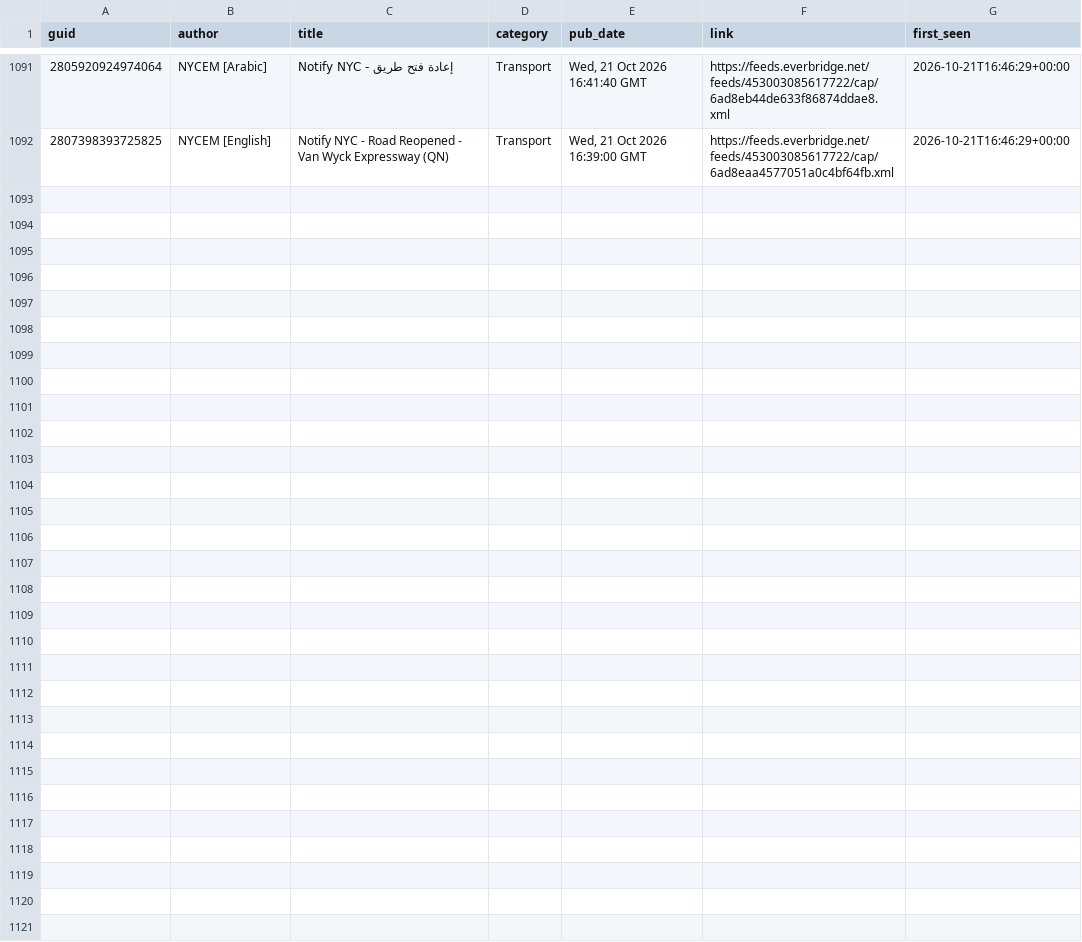
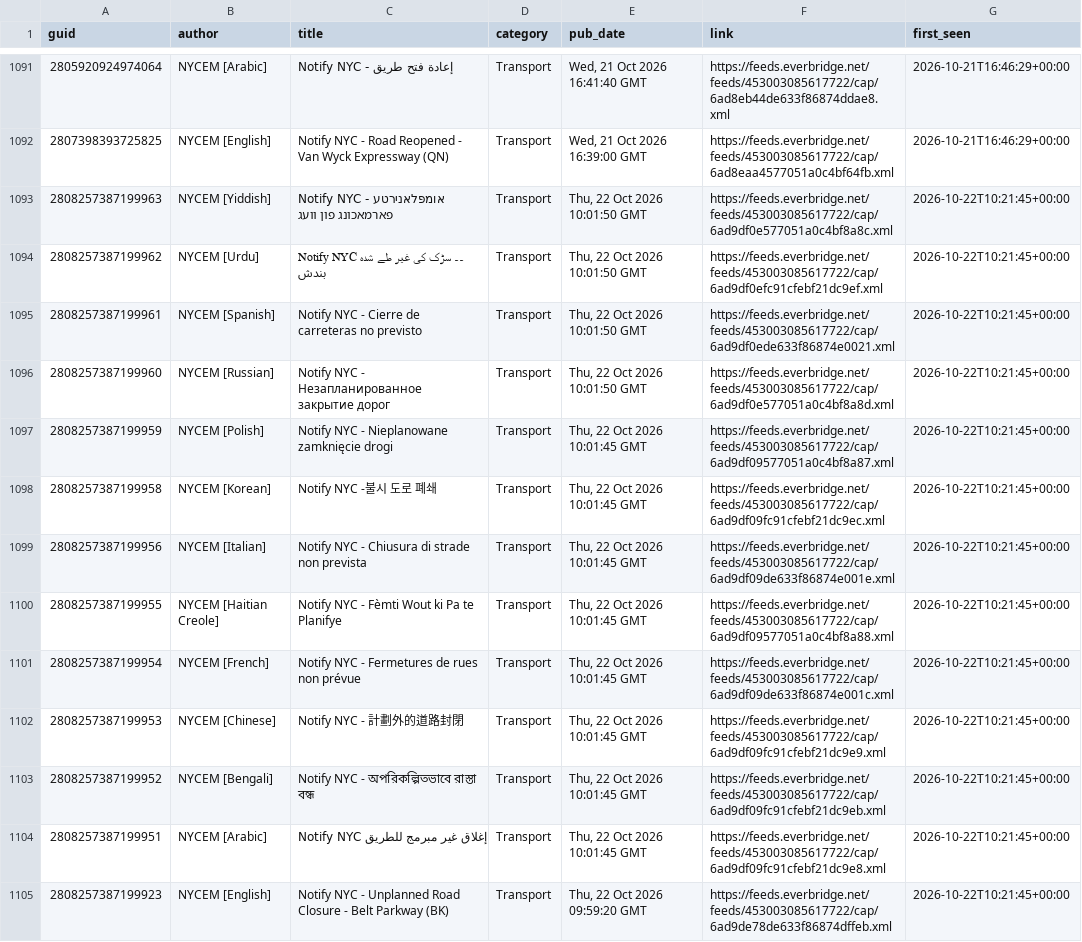
Before and after one commit to BetaNYC/q-map, a CSV file: data/archive/alerts/items.csv, drawn as a sheet; only a part is shown, gaps mark what is left out.

```diff
--- a/data/archive/alerts/items.csv
+++ b/data/archive/alerts/items.csv
@@ -1092 +1092,14 @@ guid,author,title,category,pub_date,link,first_seen
 2807398393725825,NYCEM [English],Notify NYC - Road Reopened - Van Wyck Expressway (QN),Transport,"Wed, 21 Oct 2026 16:39:00 GMT",https://feeds.everbridge.net/feeds/453003085617722/cap/6ad8eaa4577051a0c4bf64fb.xml,2026-10-21T16:46:29+00:00
+2808257387199963,NYCEM [Yiddish],Notify NYC - אומפּלאנירטע פארמאכונג פון וועג,Transport,"Thu, 22 Oct 2026 10:01:50 GMT",https://feeds.everbridge.net/feeds/453003085617722/cap/6ad9df0e577051a0c4bf8a8c.xml,2026-10-22T10:21:45+00:00
+2808257387199962,NYCEM [Urdu],Notify NYC  ۔۔  سڑک کی غیر طے شدہ بندش,Transport,"Thu, 22 Oct 2026 10:01:50 GMT",https://feeds.everbridge.net/feeds/453003085617722/cap/6ad9df0efc91cfebf21dc9ef.xml,2026-10-22T10:21:45+00:00
+2808257387199961,NYCEM [Spanish],Notify NYC - Cierre de carreteras no previsto,Transport,"Thu, 22 Oct 2026 10:01:50 GMT",https://feeds.everbridge.net/feeds/453003085617722/cap/6ad9df0ede633f86874e0021.xml,2026-10-22T10:21:45+00:00
+2808257387199960,NYCEM [Russian],Notify NYC - Незапланированное закрытие дорог,Transport,"Thu, 22 Oct 2026 10:01:50 GMT",https://feeds.everbridge.net/feeds/453003085617722/cap/6ad9df0e577051a0c4bf8a8d.xml,2026-10-22T10:21:45+00:00
+2808257387199959,NYCEM [Polish],Notify NYC - Nieplanowane zamknięcie drogi,Transport,"Thu, 22 Oct 2026 10:01:45 GMT",https://feeds.everbridge.net/feeds/453003085617722/cap/6ad9df09577051a0c4bf8a87.xml,2026-10-22T10:21:45+00:00
+2808257387199958,NYCEM [Korean],Notify NYC -불시 도로 폐쇄,Transport,"Thu, 22 Oct 2026 10:01:45 GMT",https://feeds.everbridge.net/feeds/453003085617722/cap/6ad9df09fc91cfebf21dc9ec.xml,2026-10-22T10:21:45+00:00
+2808257387199956,NYCEM [Italian],Notify NYC -  Chiusura di strade non prevista,Transport,"Thu, 22 Oct 2026 10:01:45 GMT",https://feeds.everbridge.net/feeds/453003085617722/cap/6ad9df09de633f86874e001e.xml,2026-10-22T10:21:45+00:00
+2808257387199955,NYCEM [Haitian Creole],Notify NYC - Fèmti Wout ki Pa te Planifye,Transport,"Thu, 22 Oct 2026 10:01:45 GMT",https://feeds.everbridge.net/feeds/453003085617722/cap/6ad9df09577051a0c4bf8a88.xml,2026-10-22T10:21:45+00:00
+2808257387199954,NYCEM [French],Notify NYC - Fermetures de rues non prévue,Transport,"Thu, 22 Oct 2026 10:01:45 GMT",https://feeds.everbridge.net/feeds/453003085617722/cap/6ad9df09de633f86874e001c.xml,2026-10-22T10:21:45+00:00
+2808257387199953,NYCEM [Chinese],Notify NYC - 計劃外的道路封閉,Transport,"Thu, 22 Oct 2026 10:01:45 GMT",https://feeds.everbridge.net/feeds/453003085617722/cap/6ad9df09fc91cfebf21dc9e9.xml,2026-10-22T10:21:45+00:00
+2808257387199952,NYCEM [Bengali],Notify NYC - অপরিকল্পিতভাবে রাস্তা বন্ধ,Transport,"Thu, 22 Oct 2026 10:01:45 GMT",https://feeds.everbridge.net/feeds/453003085617722/cap/6ad9df09fc91cfebf21dc9eb.xml,2026-10-22T10:21:45+00:00
+2808257387199951,NYCEM [Arabic],Notify NYC  إغلاق غير مبرمج للطريق,Transport,"Thu, 22 Oct 2026 10:01:45 GMT",https://feeds.everbridge.net/feeds/453003085617722/cap/6ad9df09fc91cfebf21dc9e8.xml,2026-10-22T10:21:45+00:00
+2808257387199923,NYCEM [English],Notify NYC - Unplanned Road Closure - Belt Parkway (BK),Transport,"Thu, 22 Oct 2026 09:59:20 GMT",https://feeds.everbridge.net/feeds/453003085617722/cap/6ad9de78de633f86874dffeb.xml,2026-10-22T10:21:45+00:00
```
Also changed, not shown: 2 other files.
